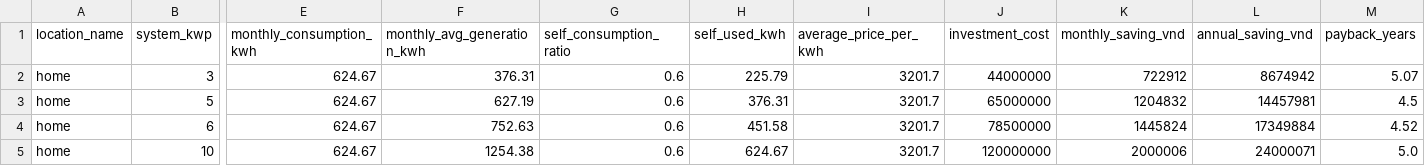
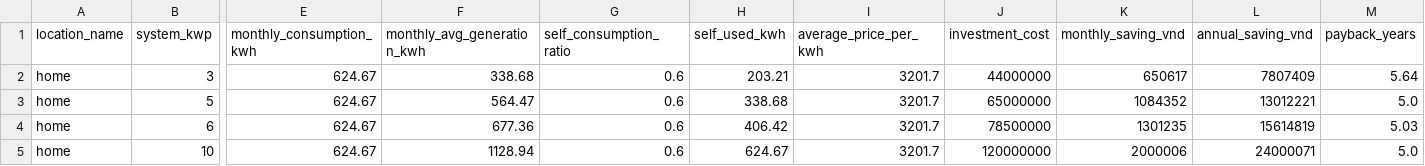
Before and after one commit to huy-nguyen23/solar-energy-optimizer, a CSV file: data/processed/financial_summary_home.csv, drawn as a sheet; only a part is shown, gaps mark what is left out; the diff names each change by its address in the sheet, - before the commit and + after, or states it on an @@ line.

```diff
--- a/data/processed/financial_summary_home.csv
+++ b/data/processed/financial_summary_home.csv
-F2 (monthly_avg_generation_kwh): 376.31
+F2 (monthly_avg_generation_kwh): 338.68
-H2 (self_used_kwh): 225.79
+H2 (self_used_kwh): 203.21
-K2 (monthly_saving_vnd): 722912
+K2 (monthly_saving_vnd): 650617
-L2 (annual_saving_vnd): 8674942
+L2 (annual_saving_vnd): 7807409
-M2 (payback_years): 5.07
+M2 (payback_years): 5.64
-F3 (monthly_avg_generation_kwh): 627.19
+F3 (monthly_avg_generation_kwh): 564.47
-H3 (self_used_kwh): 376.31
+H3 (self_used_kwh): 338.68
-K3 (monthly_saving_vnd): 1204832
+K3 (monthly_saving_vnd): 1084352
-L3 (annual_saving_vnd): 14457981
+L3 (annual_saving_vnd): 13012221
-M3 (payback_years): 4.5
+M3 (payback_years): 5.0
-F4 (monthly_avg_generation_kwh): 752.63
+F4 (monthly_avg_generation_kwh): 677.36
-H4 (self_used_kwh): 451.58
+H4 (self_used_kwh): 406.42
-K4 (monthly_saving_vnd): 1445824
+K4 (monthly_saving_vnd): 1301235
-L4 (annual_saving_vnd): 17349884
+L4 (annual_saving_vnd): 15614819
-M4 (payback_years): 4.52
+M4 (payback_years): 5.03
-F5 (monthly_avg_generation_kwh): 1254.38
+F5 (monthly_avg_generation_kwh): 1128.94
```
Also changed, not shown: data/processed/battery_option_comparison_home.csv, data/processed/generation_home_advanced.csv, 5 other files.
